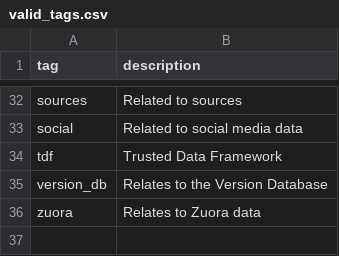
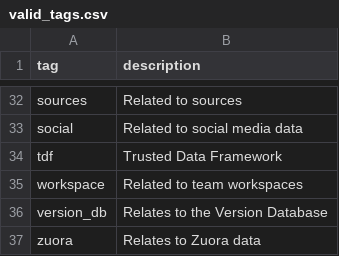
Before and after one commit to ktopcuoglu/gitlab-dbt-analytics, a CSV file: transform/snowflake-dbt/data/valid_tags.csv, drawn as a sheet; only a part is shown, gaps mark what is left out; the diff names each change by its address in the sheet, - before the commit and + after, or states it on an @@ line.

Commit message:
Add to valid_tags.csv

```diff
--- a/transform/snowflake-dbt/data/valid_tags.csv
+++ b/transform/snowflake-dbt/data/valid_tags.csv
+row 35: workspace | Related to team workspaces
```
